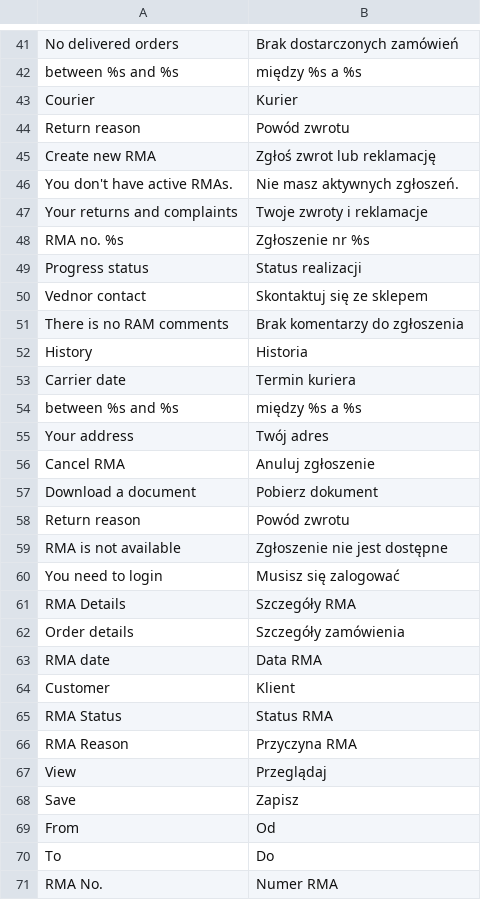
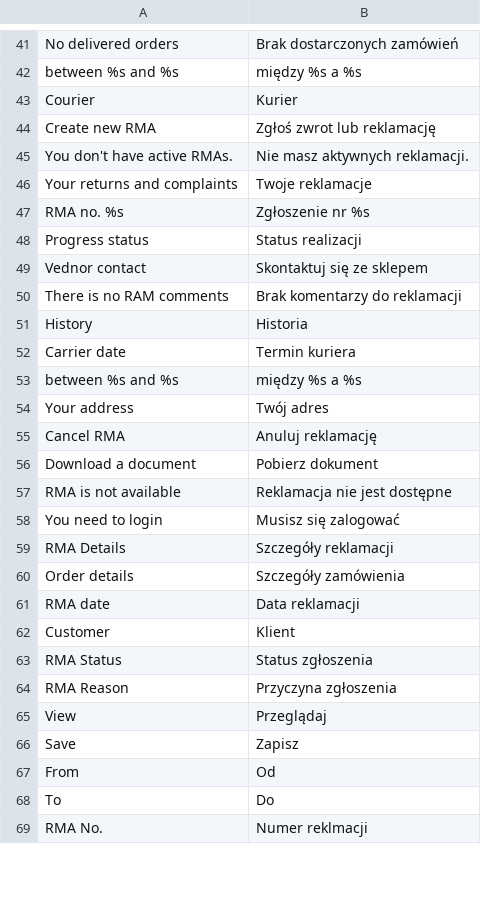
Before and after one commit to stanislawantoniak/maax, a CSV file: app/locale/pl_PL/Zolago_Rma.csv, drawn as a sheet; only a part is shown, gaps mark what is left out; the diff covers the shown part only.

```diff
--- a/app/locale/pl_PL/Zolago_Rma.csv
+++ b/app/locale/pl_PL/Zolago_Rma.csv
@@ -43,6 +43,5 @@
 "Courier","Kurier"
-"Return reason","Powód zwrotu"
 "Create new RMA","Zgłoś zwrot lub reklamację"
-"You don't have active RMAs.","Nie masz aktywnych zgłoszeń."
-"Your returns and complaints","Twoje zwroty i reklamacje"
+"You don't have active RMAs.","Nie masz aktywnych reklamacji."
+"Your returns and complaints","Twoje reklamacje"
 "RMA no. %s", "Zgłoszenie nr %s"
@@ -50,3 +49,3 @@
 "Vednor contact", "Skontaktuj się ze sklepem"
-"There is no RAM comments", "Brak komentarzy do zgłoszenia"
+"There is no RAM comments", "Brak komentarzy do reklamacji"
 "History", "Historia"
@@ -55,13 +54,12 @@
 "Your address", "Twój adres"
-"Cancel RMA", "Anuluj zgłoszenie"
+"Cancel RMA", "Anuluj reklamację"
 "Download a document", "Pobierz dokument"
-"Return reason","Powód zwrotu"
-"RMA is not available", "Zgłoszenie nie jest dostępne"
+"RMA is not available", "Reklamacja nie jest dostępne"
 "You need to login", "Musisz się zalogować"
-"RMA Details","Szczegóły RMA"
+"RMA Details","Szczegóły reklamacji"
 "Order details","Szczegóły zamówienia"
-"RMA date","Data RMA"
+"RMA date","Data reklamacji"
 "Customer","Klient"
-"RMA Status","Status RMA"
-"RMA Reason","Przyczyna RMA"
+"RMA Status","Status zgłoszenia"
+"RMA Reason","Przyczyna zgłoszenia"
 "View","Przeglądaj"
@@ -70,2 +68,2 @@
 "To","Do"
-"RMA No.","Numer RMA"
+"RMA No.","Numer reklmacji"
```
Also changed, not shown: 13 edited cells elsewhere in this file, app/locale/pl_PL/Unirgy_Dropship.csv.
